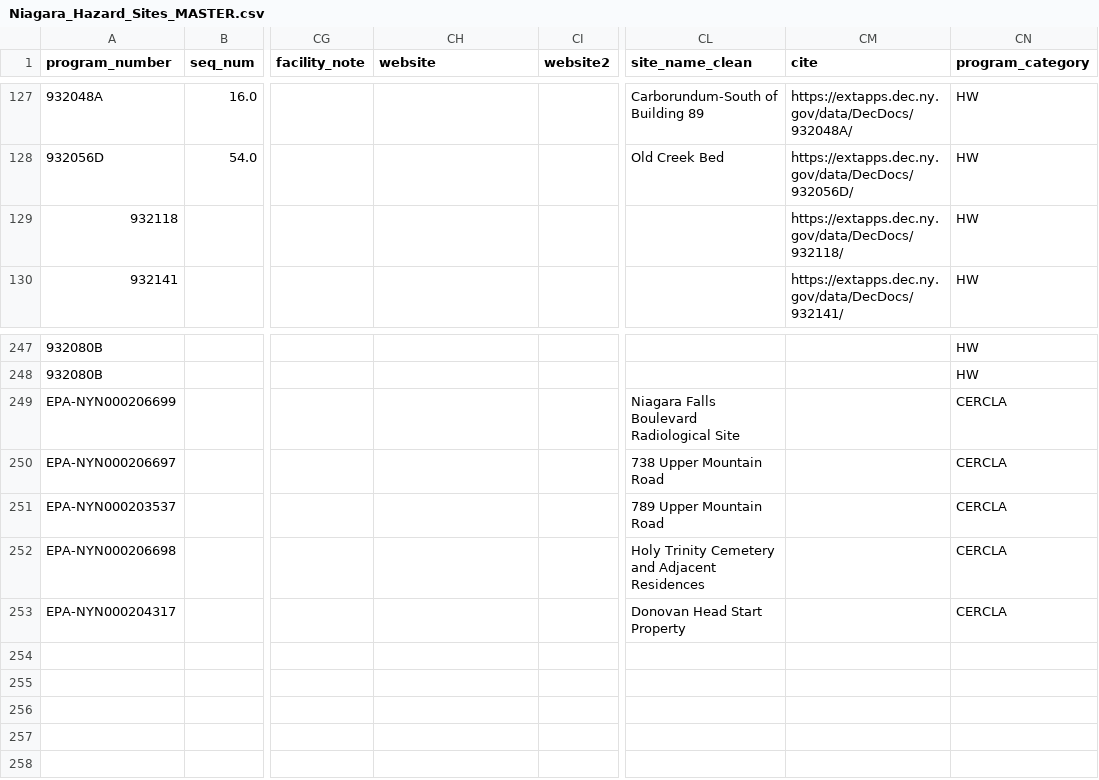
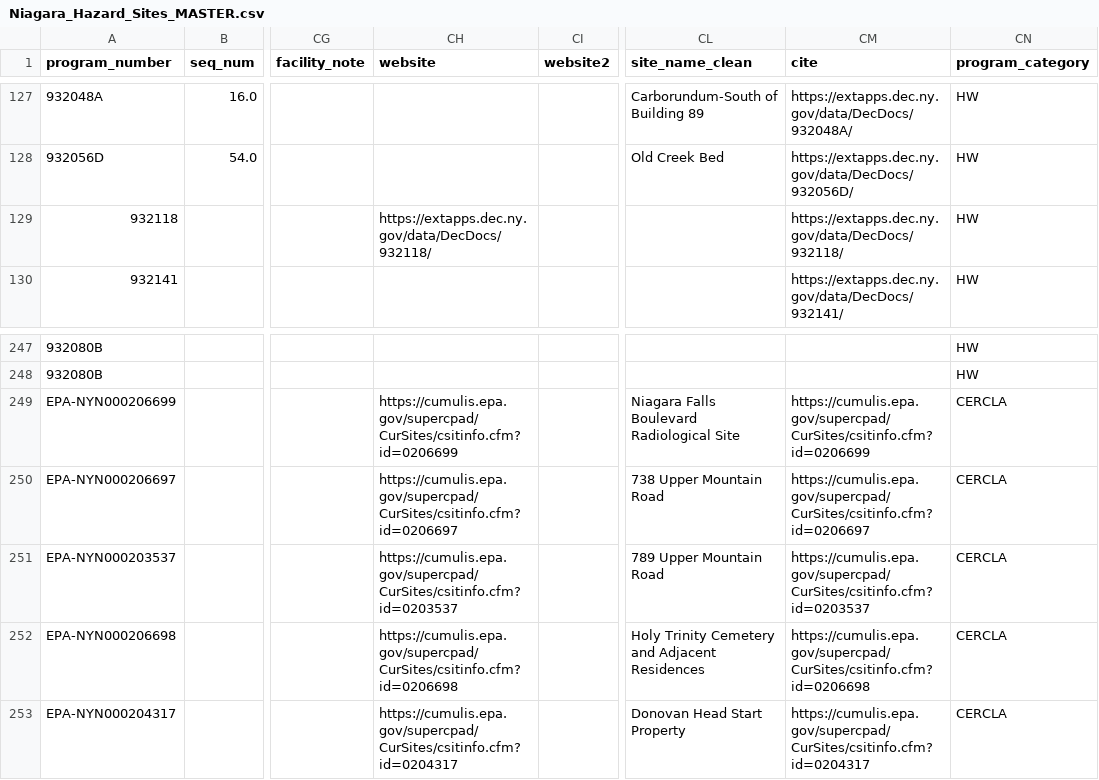
Before and after one commit to C-McShane/Thundering-Waters, a CSV file: csv/Niagara_Hazard_Sites_MASTER.csv, drawn as a sheet; only a part is shown, gaps mark what is left out; the diff names each change by its address in the sheet, - before the commit and + after, or states it on an @@ line.

```diff
--- a/csv/Niagara_Hazard_Sites_MASTER.csv
+++ b/csv/Niagara_Hazard_Sites_MASTER.csv
-CH129 (website): (empty)
+CH129 (website): https://extapps.dec.ny.gov/data/DecDocs/932118/
-CH249 (website): (empty)
+CH249 (website): https://cumulis.epa.gov/supercpad/CurSites/csitinfo.cfm?id=0206699
-CM249 (cite): (empty)
+CM249 (cite): https://cumulis.epa.gov/supercpad/CurSites/csitinfo.cfm?id=0206699
-CH250 (website): (empty)
+CH250 (website): https://cumulis.epa.gov/supercpad/CurSites/csitinfo.cfm?id=0206697
-CM250 (cite): (empty)
+CM250 (cite): https://cumulis.epa.gov/supercpad/CurSites/csitinfo.cfm?id=0206697
-CH251 (website): (empty)
+CH251 (website): https://cumulis.epa.gov/supercpad/CurSites/csitinfo.cfm?id=0203537
-CM251 (cite): (empty)
+CM251 (cite): https://cumulis.epa.gov/supercpad/CurSites/csitinfo.cfm?id=0203537
-CH252 (website): (empty)
+CH252 (website): https://cumulis.epa.gov/supercpad/CurSites/csitinfo.cfm?id=0206698
-CM252 (cite): (empty)
+CM252 (cite): https://cumulis.epa.gov/supercpad/CurSites/csitinfo.cfm?id=0206698
-CH253 (website): (empty)
+CH253 (website): https://cumulis.epa.gov/supercpad/CurSites/csitinfo.cfm?id=0204317
-CM253 (cite): (empty)
+CM253 (cite): https://cumulis.epa.gov/supercpad/CurSites/csitinfo.cfm?id=0204317
```
Also changed, not shown: 7 other files.
